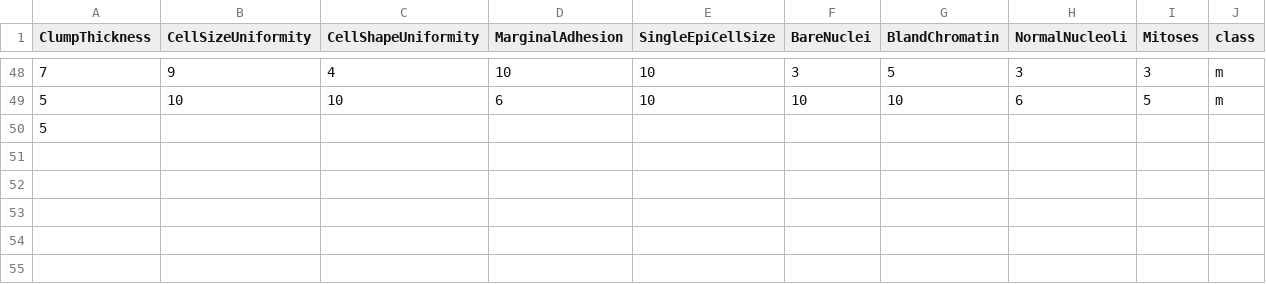
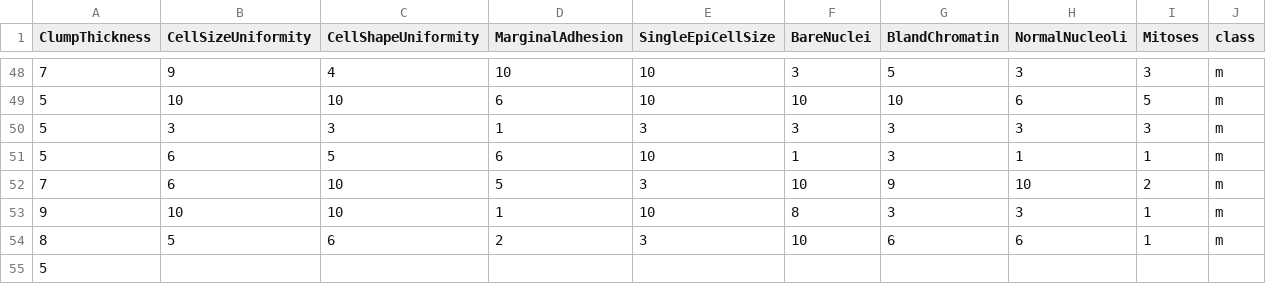
Before and after one commit to FatioSE/Kernel-PCA-DR, a CSV file: datasets/breast-cancer/breast-cancer-Test9.csv, drawn as a sheet; only a part is shown, gaps mark what is left out.

Commit message:
Coding standards

```diff
--- a/datasets/breast-cancer/breast-cancer-Test9.csv
+++ b/datasets/breast-cancer/breast-cancer-Test9.csv
@@ -49,2 +49,7 @@ ClumpThickness,CellSizeUniformity,CellShapeUniformity,MarginalAdhesion,SingleEpi
 5,10,10,6,10,10,10,6,5,m
+5,3,3,1,3,3,3,3,3,m
+5,6,5,6,10,1,3,1,1,m
+7,6,10,5,3,10,9,10,2,m
+9,10,10,1,10,8,3,3,1,m
+8,5,6,2,3,10,6,6,1,m
 5
```
